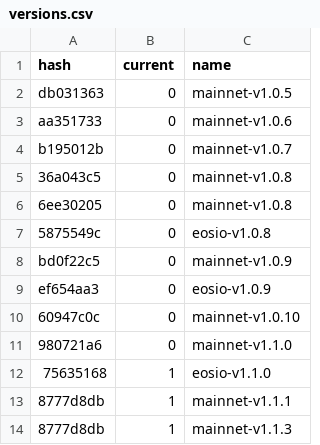
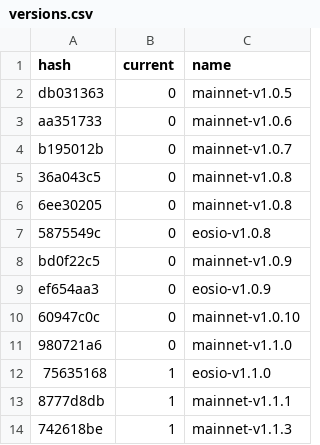
Before and after one commit to EOS-Nation/bpvalidate, a CSV file: config/versions.csv, drawn as a sheet.

Commit message:
mainnet 1.1.3

```diff
--- a/config/versions.csv
+++ b/config/versions.csv
@@ -13,2 +13,2 @@ ef654aa3,0,eosio-v1.0.9
 8777d8db,1,mainnet-v1.1.1
-8777d8db,1,mainnet-v1.1.3
+742618be,1,mainnet-v1.1.3
```
